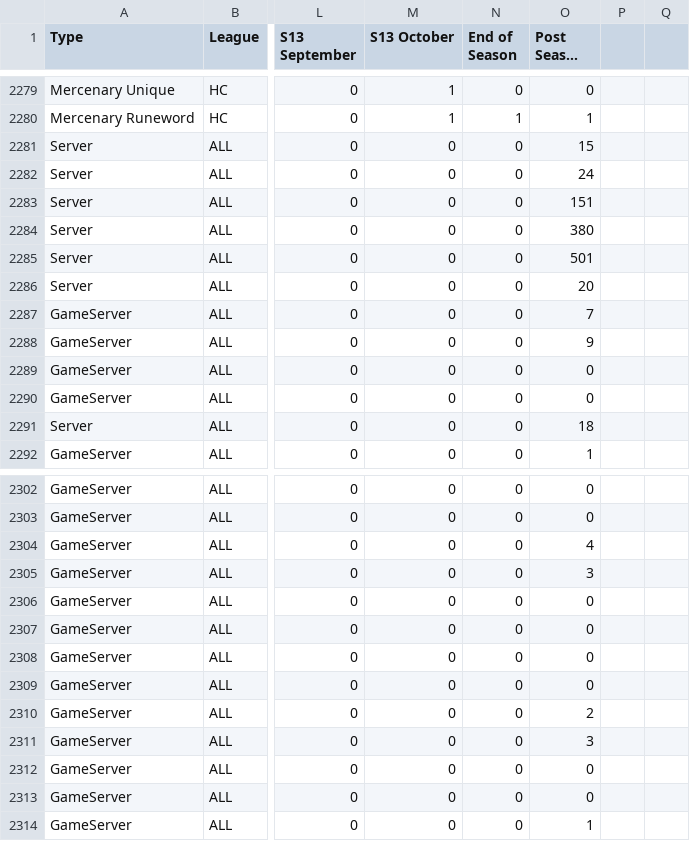
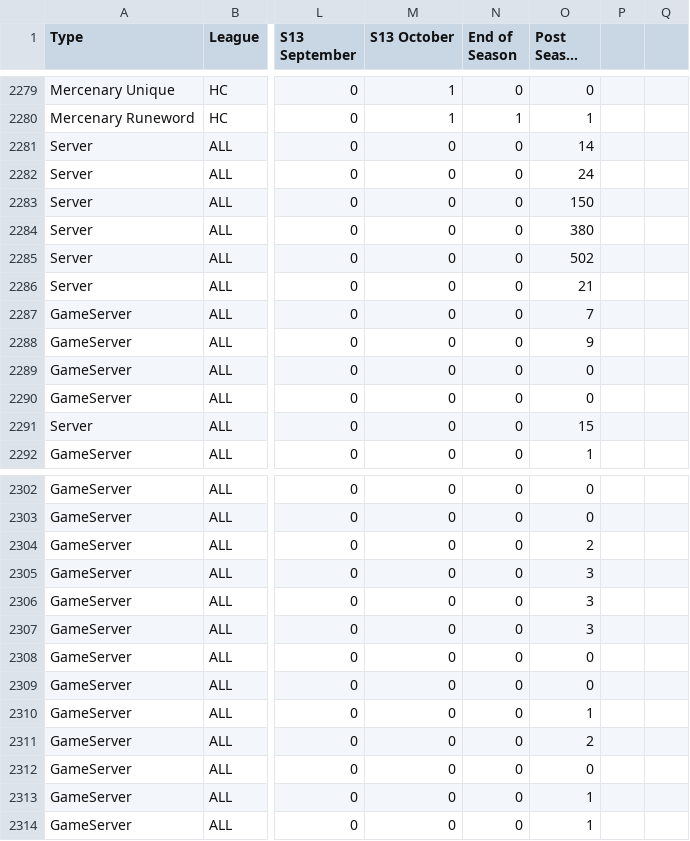
Before and after one commit to qordwasalreadytaken/pod-stats, a CSV file: unified-usage-over-time.csv, drawn as a sheet; only a part is shown, gaps mark what is left out; long unchanged cells end in …; the diff covers the shown part only; the diff names each change by its address in the sheet, - before the commit and + after, or states it on an @@ line.

```diff
--- a/unified-usage-over-time.csv
+++ b/unified-usage-over-time.csv
-O2281 (Post Season 13): 15
+O2281 (Post Season 13): 14
-O2283 (Post Season 13): 151
+O2283 (Post Season 13): 150
-O2285 (Post Season 13): 501
+O2285 (Post Season 13): 502
-O2286 (Post Season 13): 20
+O2286 (Post Season 13): 21
-O2291 (Post Season 13): 18
+O2291 (Post Season 13): 15
-O2304 (Post Season 13): 4
+O2304 (Post Season 13): 2
-O2306:O2307 (Post Season 13): 0
+O2306:O2307 (Post Season 13): 3
-O2310 (Post Season 13): 2
+O2310 (Post Season 13): 1
-O2311 (Post Season 13): 3
+O2311 (Post Season 13): 2
-O2313 (Post Season 13): 0
+O2313 (Post Season 13): 1
```
Also changed, not shown: 5 edited cells elsewhere in this file, 20 other files.
